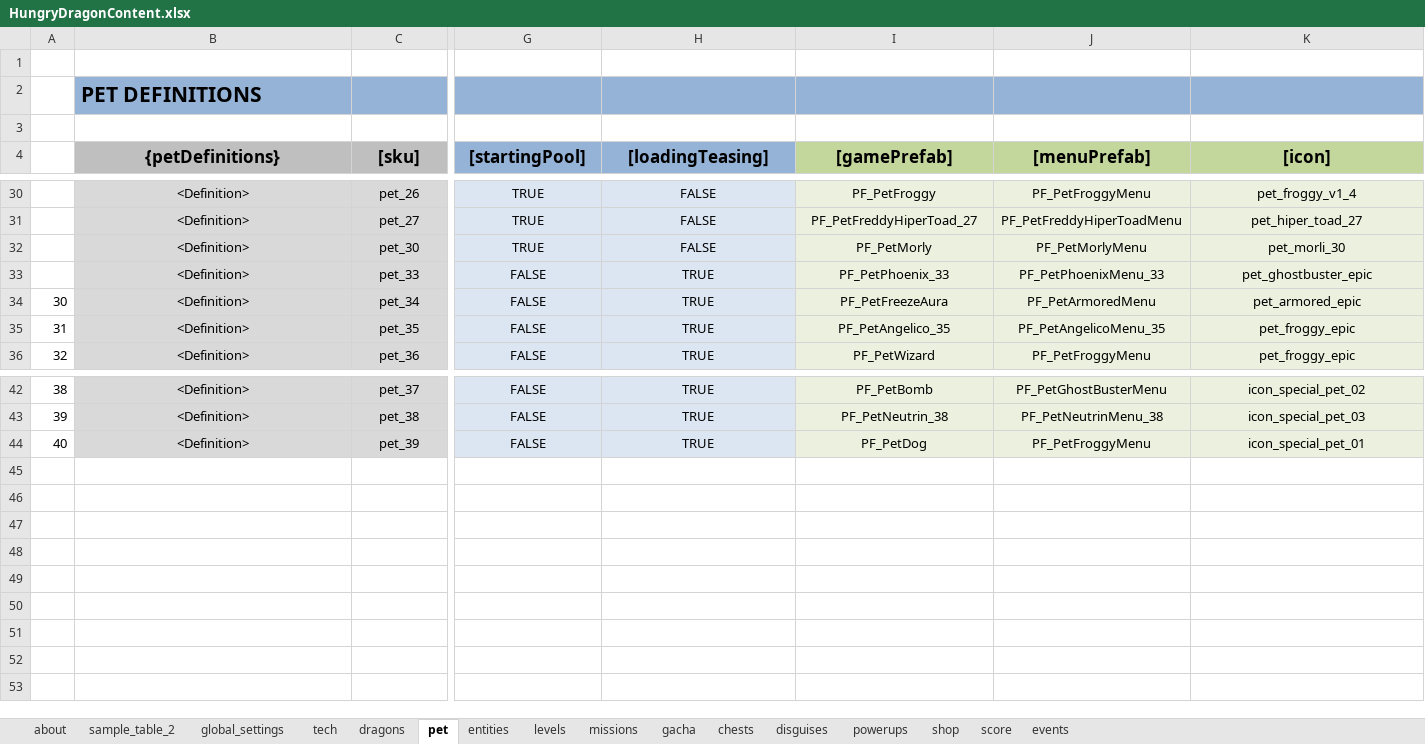
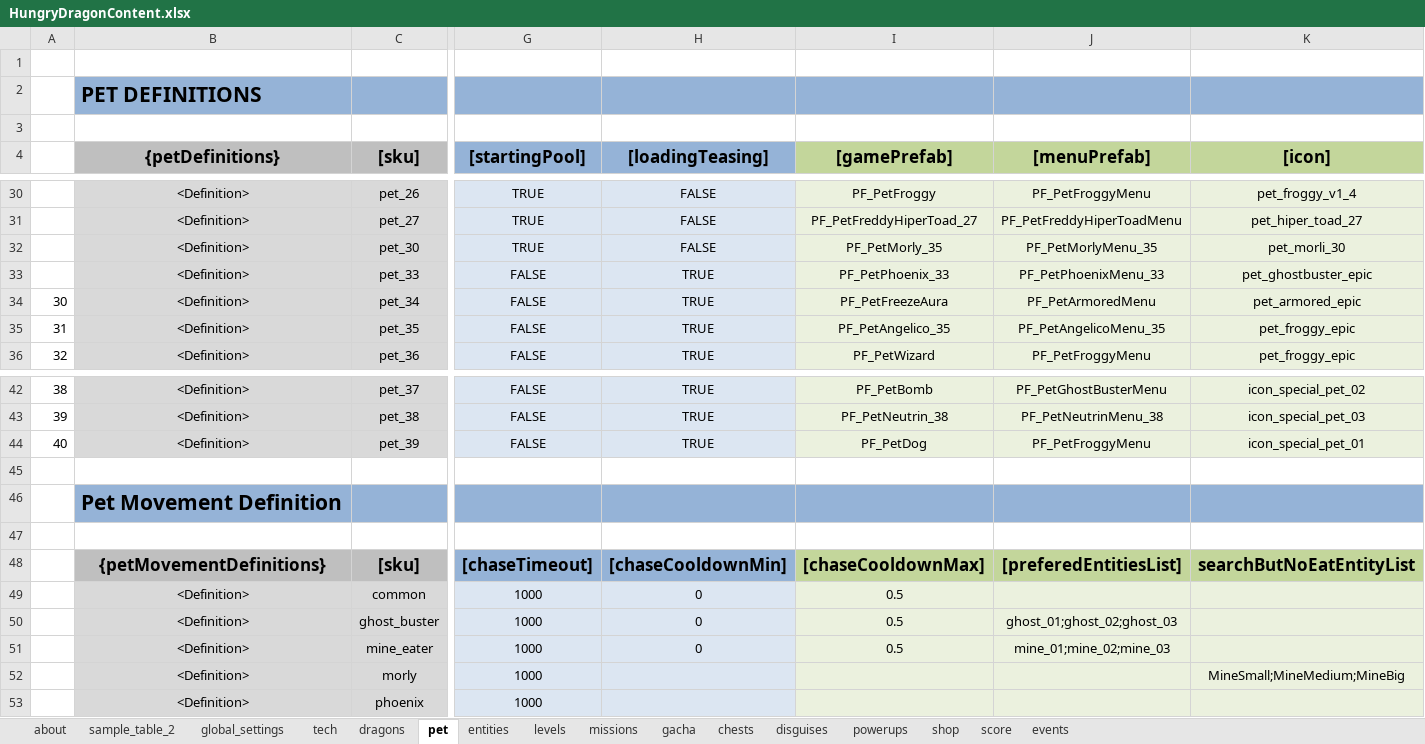
Before and after one commit to nam27062002/hello, an Excel workbook: Docs/Content/HungryDragonContent.xlsx, sheet pet, drawn as a sheet; only a part is shown, gaps mark what is left out; values as stored, in another font and other column widths than the file's, no borders; table styles not drawn; rows hold the shown columns only; the diff names each change by its address in the sheet, - before the commit and + after, or states it on an @@ line.

Commit message:
Content - Fix morly name + Add new pet movement table in content
Former-commit-id: c663aa3b6f734bc828919d2ac108334414005cf0

```diff
--- a/Docs/Content/HungryDragonContent.xlsx (sheet pet)
+++ b/Docs/Content/HungryDragonContent.xlsx (sheet pet)
-I32 ([gamePrefab]): PF_PetMorly
+I32 ([gamePrefab]): PF_PetMorly_35
-J32 ([menuPrefab]): PF_PetMorlyMenu
+J32 ([menuPrefab]): PF_PetMorlyMenu_35
+row 45: (empty)
+row 46:  | Pet Movement Definition
+row 47: (empty)
+row 48:  | {petMovementDefinitions} | [sku] | [chaseTimeout] | [chaseCooldownMin] | [chaseCooldownMax] | [preferedEntitiesList] | searchButNoEatEntityList
+row 49:  | <Definition> | common | 1000 | 0 | 0.5
+row 50:  | <Definition> | ghost_buster | 1000 | 0 | 0.5 | ghost_01;ghost_02;ghost_03
+row 51:  | <Definition> | mine_eater | 1000 | 0 | 0.5 | mine_01;mine_02;mine_03
+row 52:  | <Definition> | morly | 1000 |  |  |  | MineSmall;MineMedium;MineBig
+row 53:  | <Definition> | phoenix | 1000
```
Also changed, not shown: charts or pictures, 4 other files.
